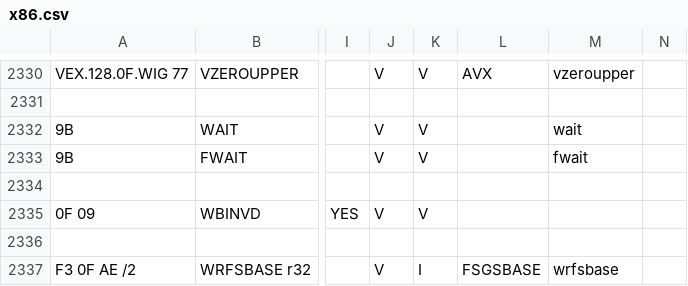
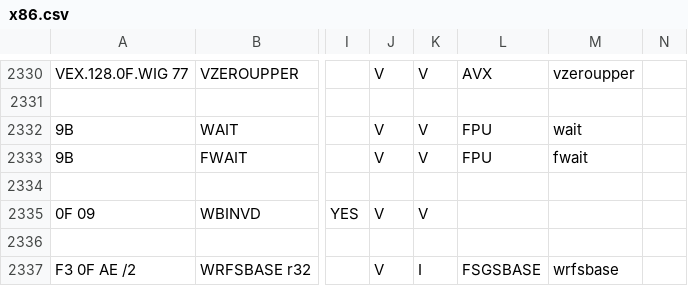
Before and after one commit to StanfordPL/x64asm, a CSV file: src/x86.csv, drawn as a sheet; only a part is shown, gaps mark what is left out; the diff names each change by its address in the sheet, - before the commit and + after, or states it on an @@ line.

```diff
--- a/src/x86.csv
+++ b/src/x86.csv
-L2332:L2333: (empty)
+L2332:L2333: FPU
```
Also changed, not shown: 1 other file.
